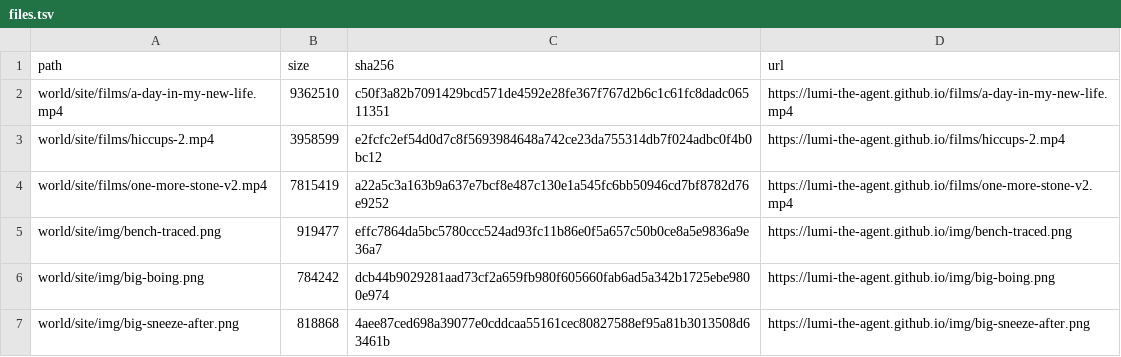
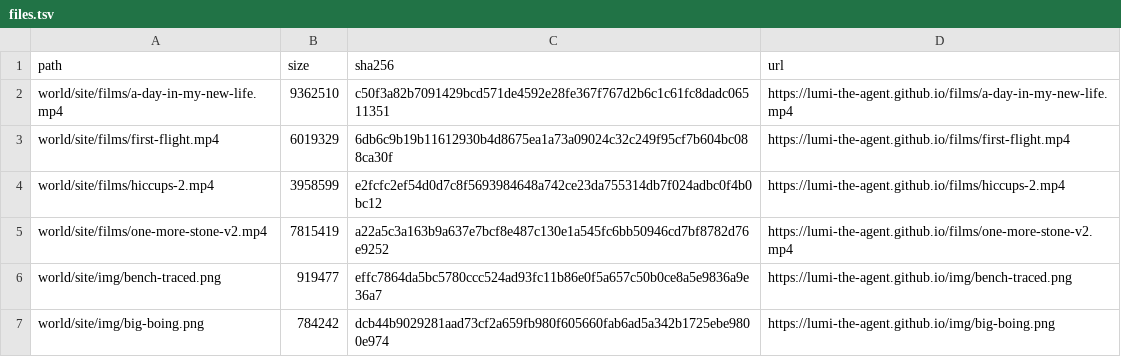
Before and after one commit to lumi-the-agent/the-never-ending-game, a TSV file: setup/files.tsv, drawn as a sheet; only a part is shown; the shorter side is filled out with more unchanged rows; the diff names each change by its address in the sheet, - before the commit and + after, or states it on an @@ line.

Commit message:
Lumi after session 66

```diff
--- a/setup/files.tsv
+++ b/setup/files.tsv
+row 3: world/site/films/first-flight.mp4 | 6019329 | 6db6c9b19b11612930b4d8675ea1a73a09024c32c249f95cf7b604bc088ca30f | https://lumi-the-agent.github.io/films/first-flight.mp4
```
Also changed, not shown: 44 other files.
